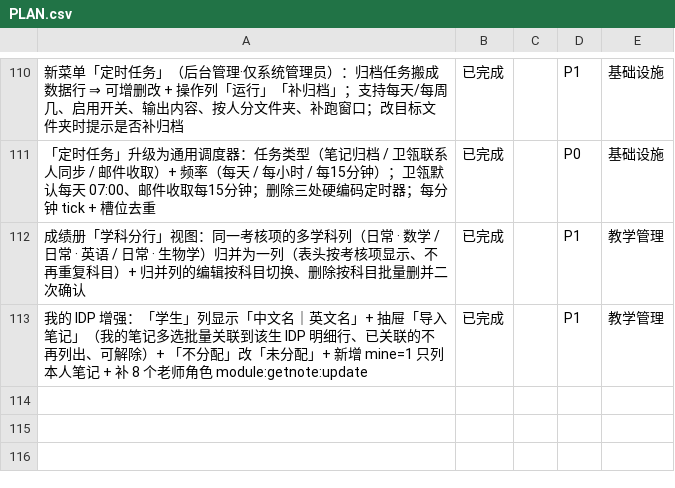
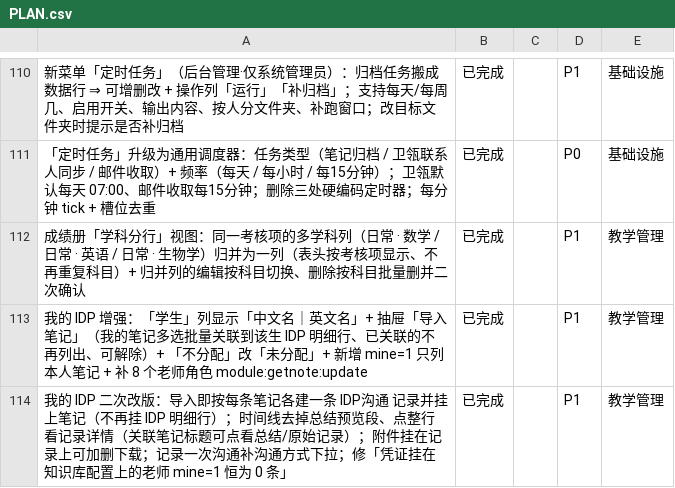
Before and after one commit to sunxufeng/acms, a CSV file: PLAN.csv, drawn as a sheet; only a part is shown, gaps mark what is left out; the diff names each change by its address in the sheet, - before the commit and + after, or states it on an @@ line.

Commit message:
docs: 归档「修老师看不到笔记 + 导入笔记二次改版」（+ 计划与统计同步）
- docs/TASKS-ARCHIVE.md：新增 2026-09-26 夜 20 条（根因定位 / 建记录式导入 /
  时间线重做 / 表单补全 / 往返验证）；总数 1029→1049
- PLAN.md：教学管理域那条追加「二次改版」说明；CSV 112→113（已完成 110）
- PLAN.csv：同步新增一行

```diff
--- a/PLAN.csv
+++ b/PLAN.csv
+row 114: 我的 IDP 二次改版：导入即按每条笔记各建一条 IDP沟通 记录并挂上笔记（不再挂 IDP 明细行）；时间线去掉总结预览段、点整行看记录详情（关联笔记标题可点看总结/原始记录）；附件挂在记录上可加删下载；记录一次沟通补沟通方式下拉；修「凭证挂在知识库配置上的老师 mine=1 恒为 0 条」 | 已完成 |  | P1 | 教学管理
```
Also changed, not shown: 2 other files.
